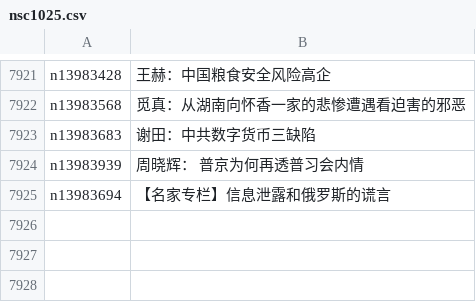
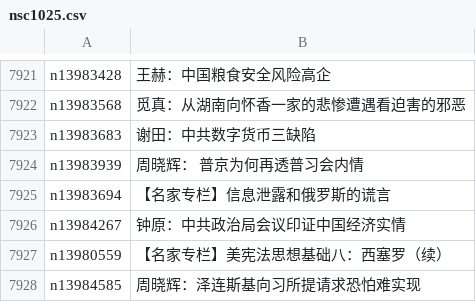
Before and after one commit to epic-marker/epoch-comment, a CSV file: indexes/nsc1025.csv, drawn as a sheet; only a part is shown, gaps mark what is left out.

```diff
--- a/indexes/nsc1025.csv
+++ b/indexes/nsc1025.csv
@@ -7925 +7925,4 @@ n13983939,周晓辉： 普京为何再透普习会内情
 n13983694,【名家专栏】信息泄露和俄罗斯的谎言
+n13984267,钟原：中共政治局会议印证中国经济实情
+n13980559,【名家专栏】美宪法思想基础八：西塞罗（续）
+n13984585,周晓辉：泽连斯基向习所提请求恐怕难实现
```
Also changed, not shown: indexes/nsc1026.csv, indexes/nsc1028.csv, 16 other files.
